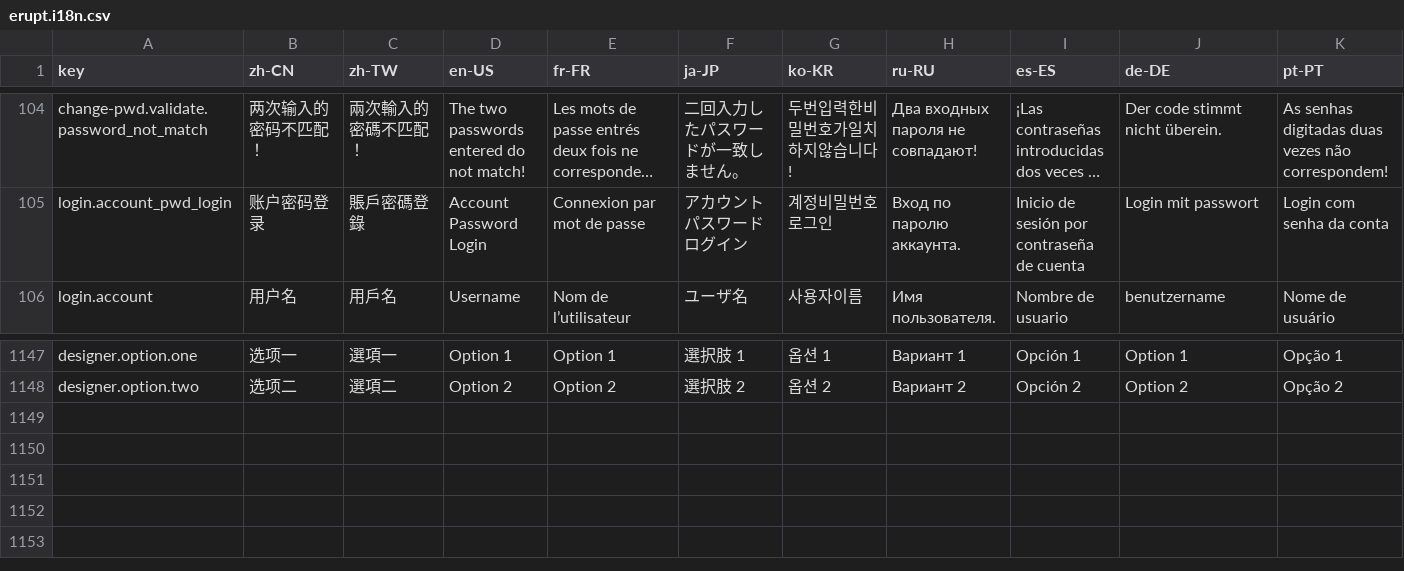
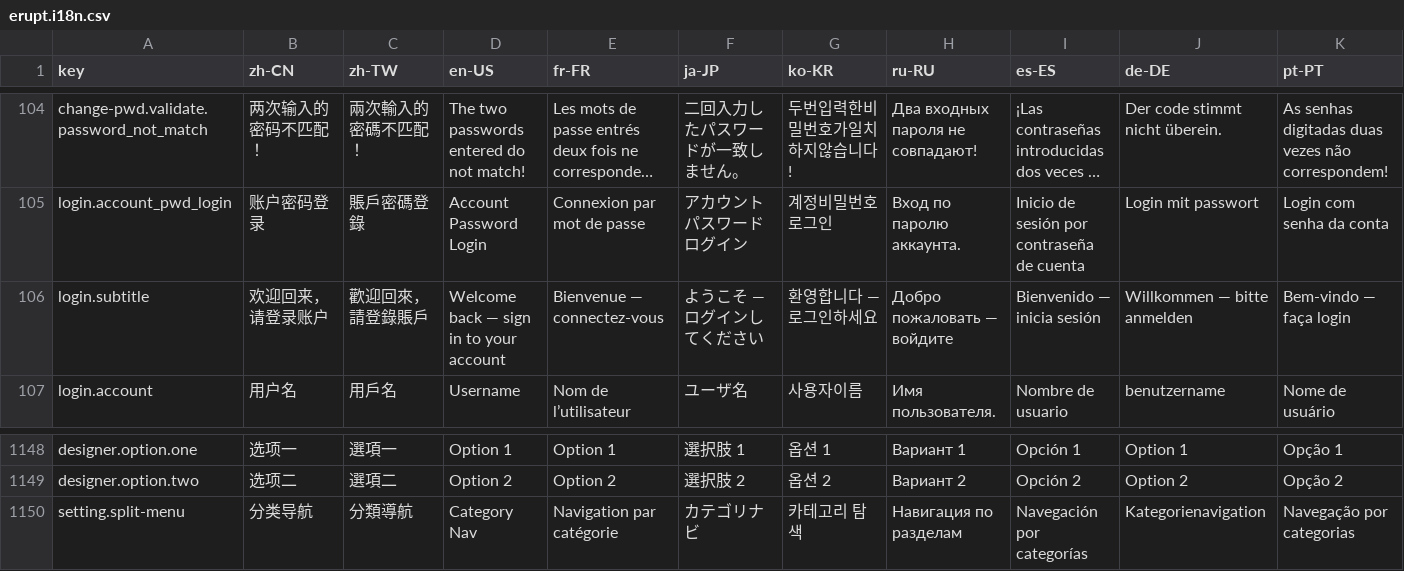
Before and after one commit to erupts/erupt-web, a CSV file: src/erupt.i18n.csv, drawn as a sheet; only a part is shown, gaps mark what is left out; long unchanged cells end in …; rows hold the shown columns only; the diff names each change by its address in the sheet, - before the commit and + after, or states it on an @@ line.

Commit message:
feat: introduce split menu mode and update visual elements across multiple components
- Added split menu navigation mode with category tabs in `menu`, `header`, and `settings` components.
- Updated various layouts (`portal`, `login`, `tenant-login`) for better alignment and aesthetics.
- Enhanced visual details in background assets and animations (`passport-bg.svg`) for improved UX.
- Adjusted styles across components for consistency and reduced code duplication.

```diff
--- a/src/erupt.i18n.csv
+++ b/src/erupt.i18n.csv
+row 106: login.subtitle | 欢迎回来，请登录账户 | 歡迎回來，請登錄賬戶 | Welcome back — sign in to your account | Bienvenue — connectez-vous | ようこそ — ログインしてください | 환영합니다 — 로그인하세요 | Добро пожаловать — войдите | Bienvenido — inicia sesión | Willkommen — bitte anmelden | Bem-vindo — faça login
+row 1150: setting.split-menu | 分类导航 | 分類導航 | Category Nav | Navigation par catégorie | カテゴリナビ | 카테고리 탐색 | Навигация по разделам | Navegación por categorías | Kategorienavigation | Navegação por categorias
```
Also changed, not shown: 15 other files.
